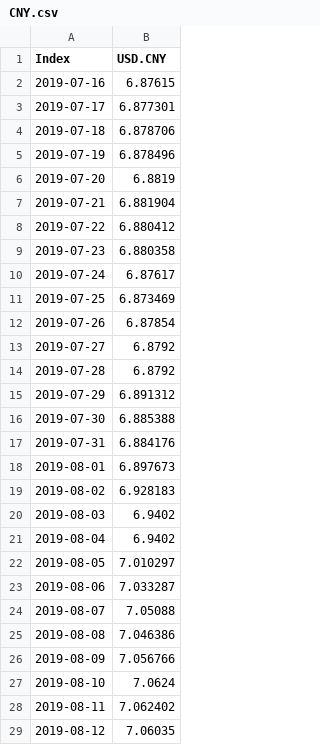
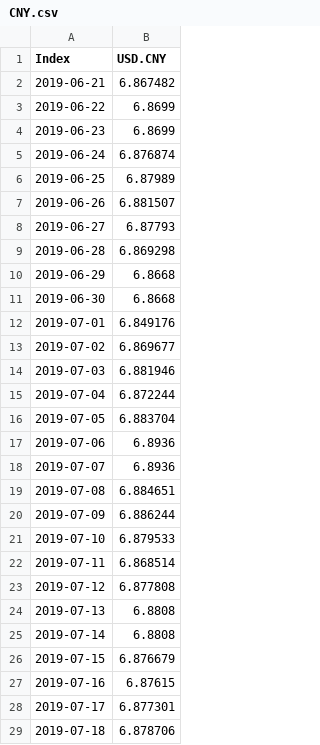
Before and after one commit to TerenceLiu98/Exchange_Rate_Prediction_Shiny, a CSV file: CNY.csv, drawn as a sheet; only a part is shown; the shorter side is filled out with more unchanged rows; the diff covers the shown part only; the diff names each change by its address in the sheet, - before the commit and + after, or states it on an @@ line.

```diff
--- a/CNY.csv
+++ b/CNY.csv
+row 2: 2019-06-21 | 6.867482
+row 3: 2019-06-22 | 6.8699
+row 4: 2019-06-23 | 6.8699
+row 5: 2019-06-24 | 6.876874
+row 6: 2019-06-25 | 6.87989
+row 7: 2019-06-26 | 6.881507
+row 8: 2019-06-27 | 6.87793
+row 9: 2019-06-28 | 6.869298
+row 10: 2019-06-29 | 6.8668
+row 11: 2019-06-30 | 6.8668
+row 12: 2019-07-01 | 6.849176
+row 13: 2019-07-02 | 6.869677
+row 14: 2019-07-03 | 6.881946
+row 15: 2019-07-04 | 6.872244
+row 16: 2019-07-05 | 6.883704
+row 17: 2019-07-06 | 6.8936
+row 18: 2019-07-07 | 6.8936
+row 19: 2019-07-08 | 6.884651
+row 20: 2019-07-09 | 6.886244
+row 21: 2019-07-10 | 6.879533
+row 22: 2019-07-11 | 6.868514
+row 23: 2019-07-12 | 6.877808
+row 24: 2019-07-13 | 6.8808
+row 25: 2019-07-14 | 6.8808
+row 26: 2019-07-15 | 6.876679
```
Also changed, not shown: 1 added row elsewhere in this file, INR.csv, 2 other files.
